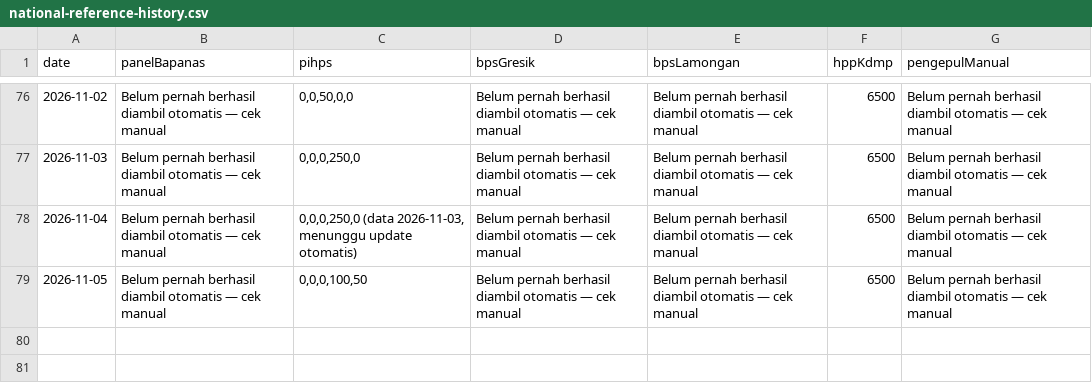
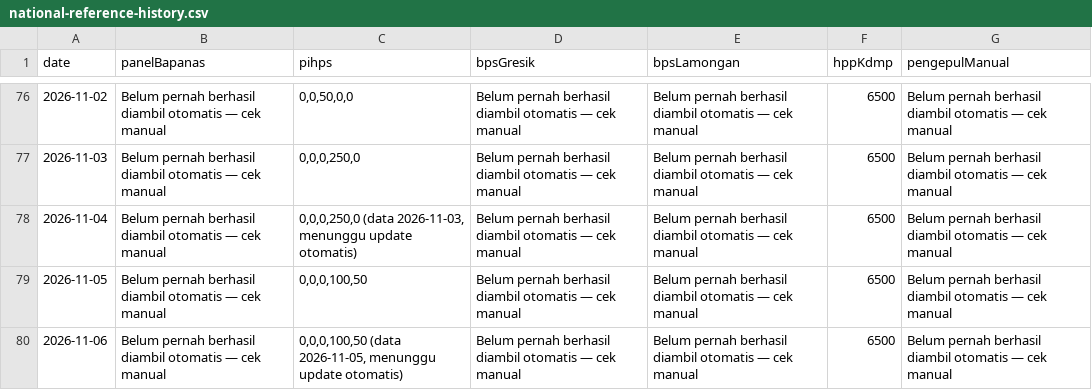
Before and after one commit to romlidisduk-beep/sembako, a CSV file: data/national-reference-history.csv, drawn as a sheet; only a part is shown, gaps mark what is left out; the diff names each change by its address in the sheet, - before the commit and + after, or states it on an @@ line.

```diff
--- a/data/national-reference-history.csv
+++ b/data/national-reference-history.csv
+row 80: 2026-11-06 | Belum pernah berhasil diambil otomatis — cek manual | 0,0,0,100,50 (data 2026-11-05, menunggu update otomatis) | Belum pernah berhasil diambil otomatis — cek manual | Belum pernah berhasil diambil otomatis — cek manual | 6500 | Belum pernah berhasil diambil otomatis — cek manual
```
Also changed, not shown: 6 other files.
